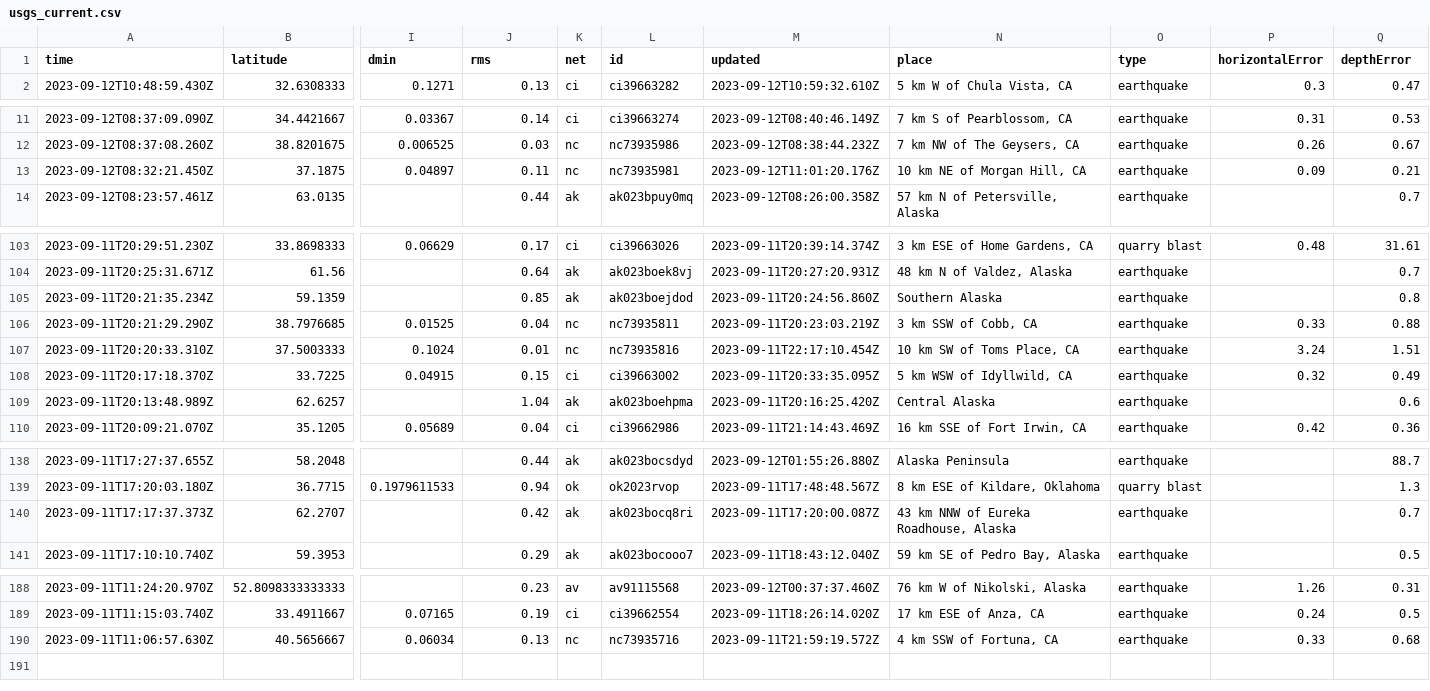
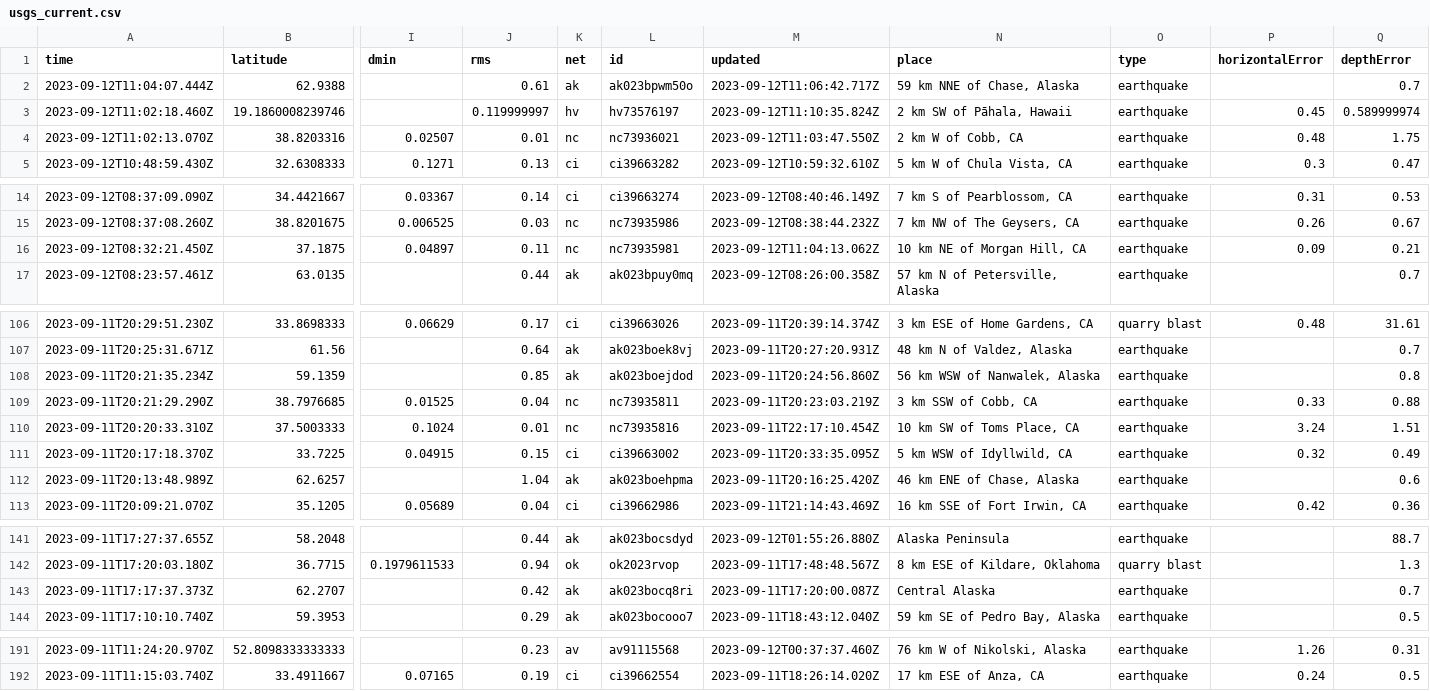
Before and after one commit to sabrinamochi/github-actions, a CSV file: usgs_current.csv, drawn as a sheet; only a part is shown, gaps mark what is left out; removed rows and columns are numbered as before the commit, all else as after; rows hold the shown columns only; the diff covers the shown part only; the diff names each change by its address in the sheet, - before the commit and + after, or states it on an @@ line.

```diff
--- a/usgs_current.csv
+++ b/usgs_current.csv
+row 2: 2023-09-12T11:04:07.444Z | 62.9388 |  | 0.61 | ak | ak023bpwm50o | 2023-09-12T11:06:42.717Z | 59 km NNE of Chase, Alaska | earthquake |  | 0.7
+row 3: 2023-09-12T11:02:18.460Z | 19.1860008239746 |  | 0.119999997 | hv | hv73576197 | 2023-09-12T11:10:35.824Z | 2 km SW of Pāhala, Hawaii | earthquake | 0.45 | 0.589999974
+row 4: 2023-09-12T11:02:13.070Z | 38.8203316 | 0.02507 | 0.01 | nc | nc73936021 | 2023-09-12T11:03:47.550Z | 2 km W of Cobb, CA | earthquake | 0.48 | 1.75
-M16 (updated): 2023-09-12T11:01:20.176Z
+M16 (updated): 2023-09-12T11:04:13.062Z
-N108 (place): Southern Alaska
+N108 (place): 56 km WSW of Nanwalek, Alaska
-N112 (place): Central Alaska
+N112 (place): 46 km ENE of Chase, Alaska
-N143 (place): 43 km NNW of Eureka Roadhouse, Alaska
+N143 (place): Central Alaska
-row 190: 2023-09-11T11:06:57.630Z | 40.5656667 | 0.06034 | 0.13 | nc | nc73935716 | 2023-09-11T21:59:19.572Z | 4 km SSW of Fortuna, CA | earthquake | 0.33 | 0.68
```
Also changed, not shown: 1 edited cell elsewhere in this file.
